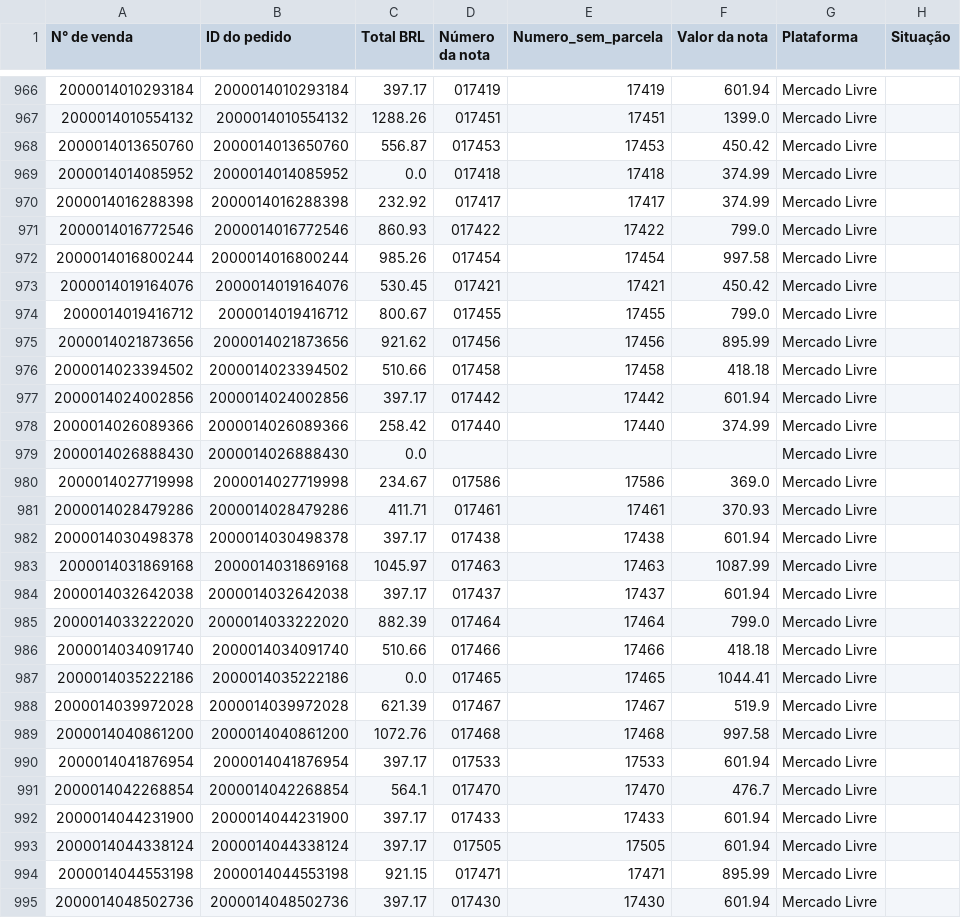
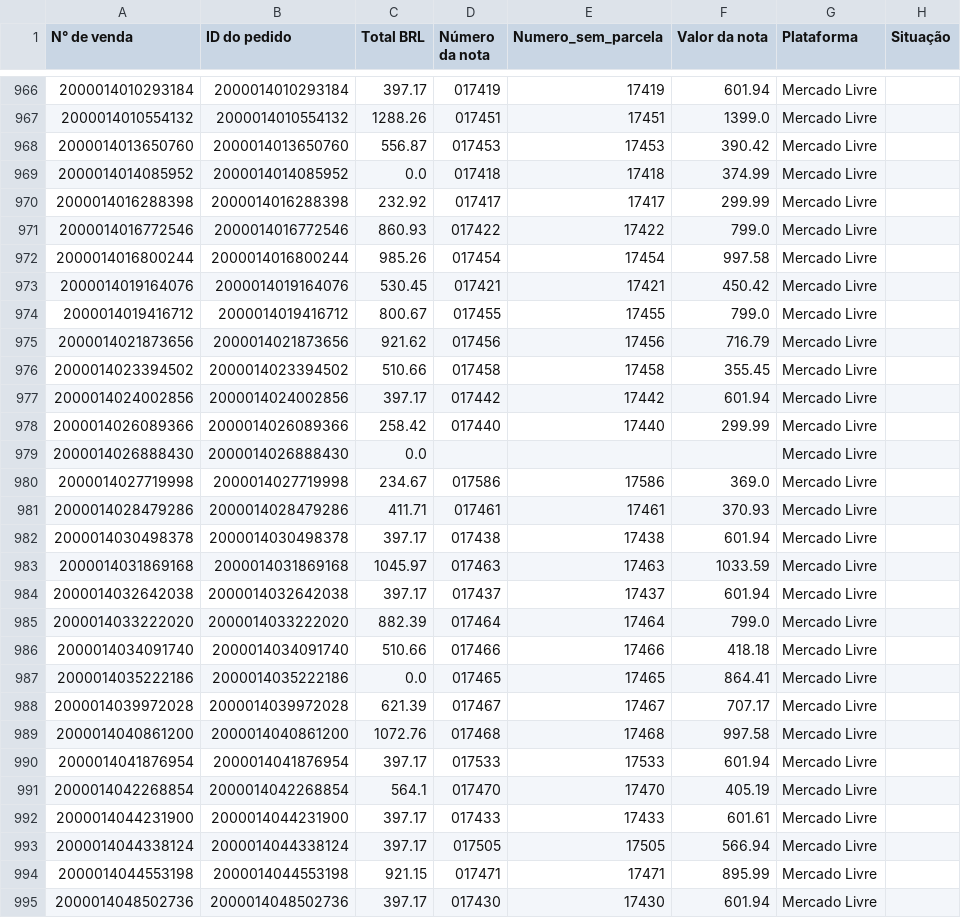
Before and after one commit to flaviacaetanoliveira-ui/FDL_Consultoria, a CSV file: data_products/default/antomoveis/repasse/current/dataset_repasse_app.csv, drawn as a sheet; only a part is shown, gaps mark what is left out; the diff covers the shown part only; the diff names each change by its address in the sheet, - before the commit and + after, or states it on an @@ line.

```diff
--- a/data_products/default/antomoveis/repasse/current/dataset_repasse_app.csv
+++ b/data_products/default/antomoveis/repasse/current/dataset_repasse_app.csv
-F968 (Valor da nota): 450.42
+F968 (Valor da nota): 390.42
-F970 (Valor da nota): 374.99
+F970 (Valor da nota): 299.99
-F975 (Valor da nota): 895.99
+F975 (Valor da nota): 716.79
-F976 (Valor da nota): 418.18
+F976 (Valor da nota): 355.45
-F978 (Valor da nota): 374.99
+F978 (Valor da nota): 299.99
-F983 (Valor da nota): 1087.99
+F983 (Valor da nota): 1033.59
-F987 (Valor da nota): 1044.41
+F987 (Valor da nota): 864.41
-F988 (Valor da nota): 519.9
+F988 (Valor da nota): 707.17
-F991 (Valor da nota): 476.7
+F991 (Valor da nota): 405.19
-F992 (Valor da nota): 601.94
+F992 (Valor da nota): 601.61
-F993 (Valor da nota): 601.94
+F993 (Valor da nota): 566.94
```
Also changed, not shown: 95 edited cells elsewhere in this file, 21 other files.
